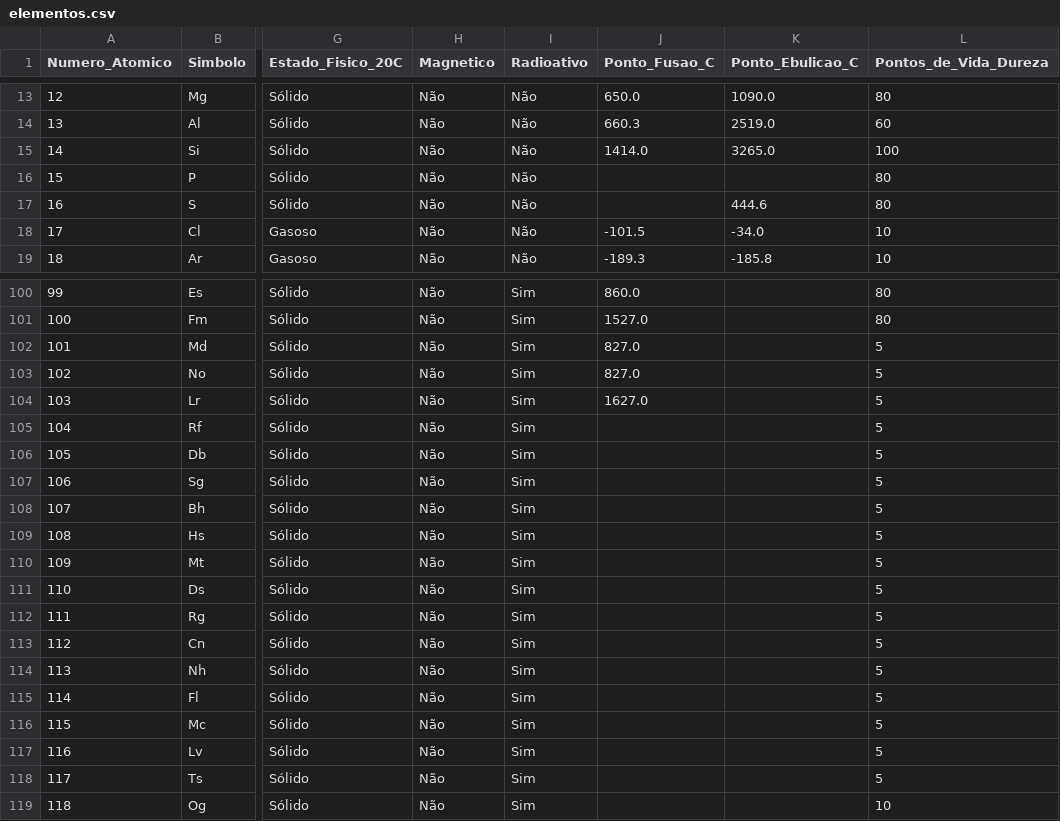
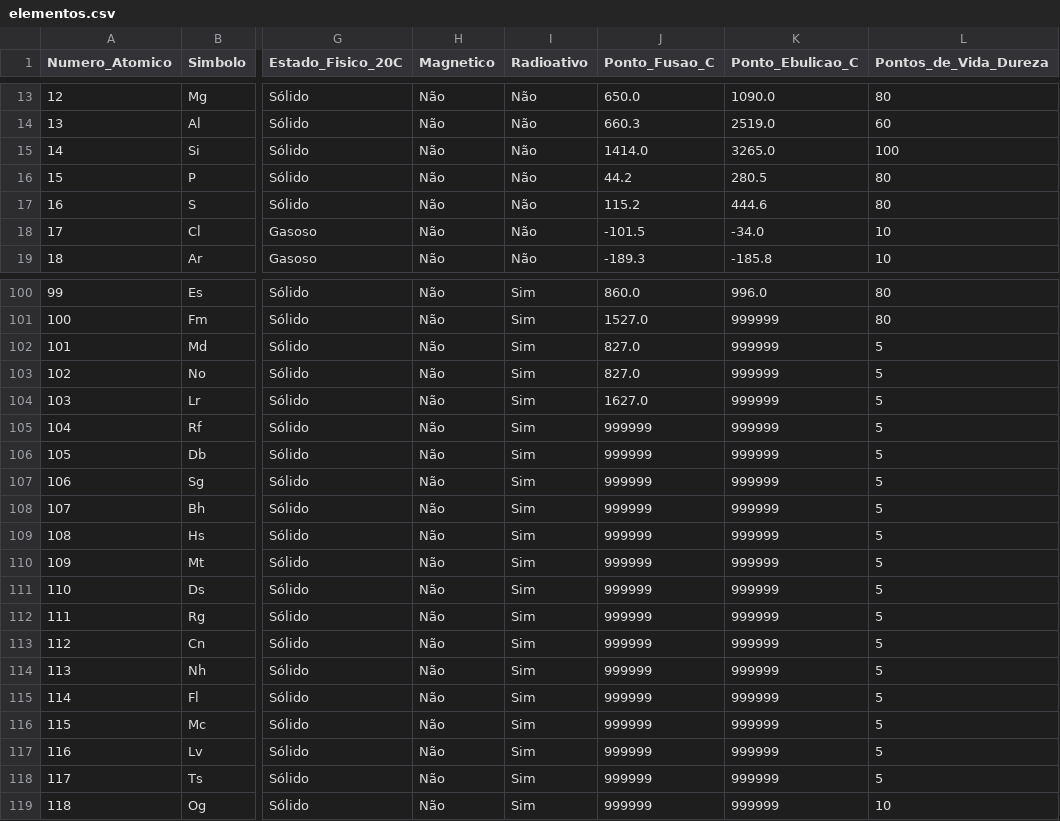
Before and after one commit to brunopescarolli/Element0, a CSV file: assets/elementos.csv, drawn as a sheet; only a part is shown, gaps mark what is left out; the diff covers the shown part only; the diff names each change by its address in the sheet, - before the commit and + after, or states it on an @@ line.

Commit message:
T8: Persistência completa de save, Ponto de Draper (525 °C) e tela de Game Over

```diff
--- a/assets/elementos.csv
+++ b/assets/elementos.csv
-J16 (Ponto_Fusao_C): (empty)
+J16 (Ponto_Fusao_C): 44.2
-K16 (Ponto_Ebulicao_C): (empty)
+K16 (Ponto_Ebulicao_C): 280.5
-J17 (Ponto_Fusao_C): (empty)
+J17 (Ponto_Fusao_C): 115.2
-K100 (Ponto_Ebulicao_C): (empty)
+K100 (Ponto_Ebulicao_C): 996.0
-K101:K119 (Ponto_Ebulicao_C): (empty)
+K101:K119 (Ponto_Ebulicao_C): 999999
-J105:J119 (Ponto_Fusao_C): (empty)
+J105:J119 (Ponto_Fusao_C): 999999
```
Also changed, not shown: 36 edited cells elsewhere in this file, dist/assets/elementos.csv, 10 other files.
